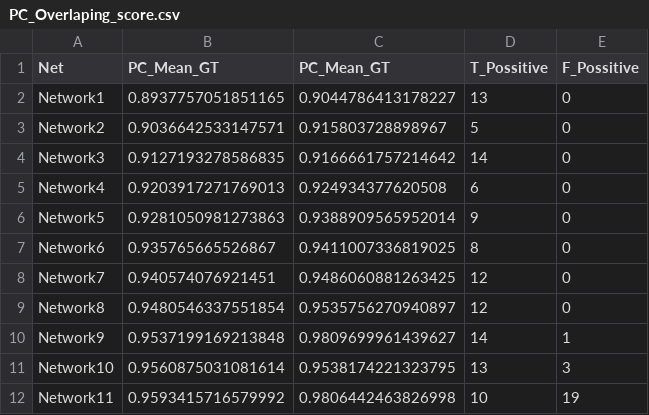
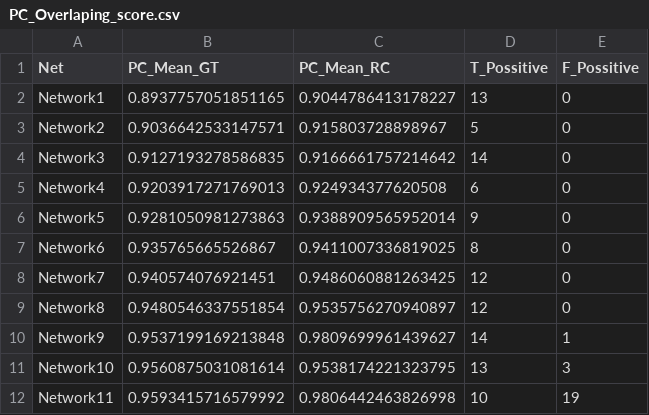
Before and after one commit to Leandroglez39/FlyCircuit_Experiments, a CSV file: output/NetsType_1.4/PC_Overlaping_score.csv, drawn as a sheet.

```diff
--- a/output/NetsType_1.4/PC_Overlaping_score.csv
+++ b/output/NetsType_1.4/PC_Overlaping_score.csv
@@ -1,2 +1,2 @@
-Net,PC_Mean_GT, PC_Mean_GT,T_Possitive,F_Possitive
+Net,PC_Mean_GT, PC_Mean_RC,T_Possitive,F_Possitive
 Network1,0.8937757051851165,0.9044786413178227,13,0
```
Also changed, not shown: output/NetsType_1.6/PC_Overlaping_score.csv, 1 other file.
